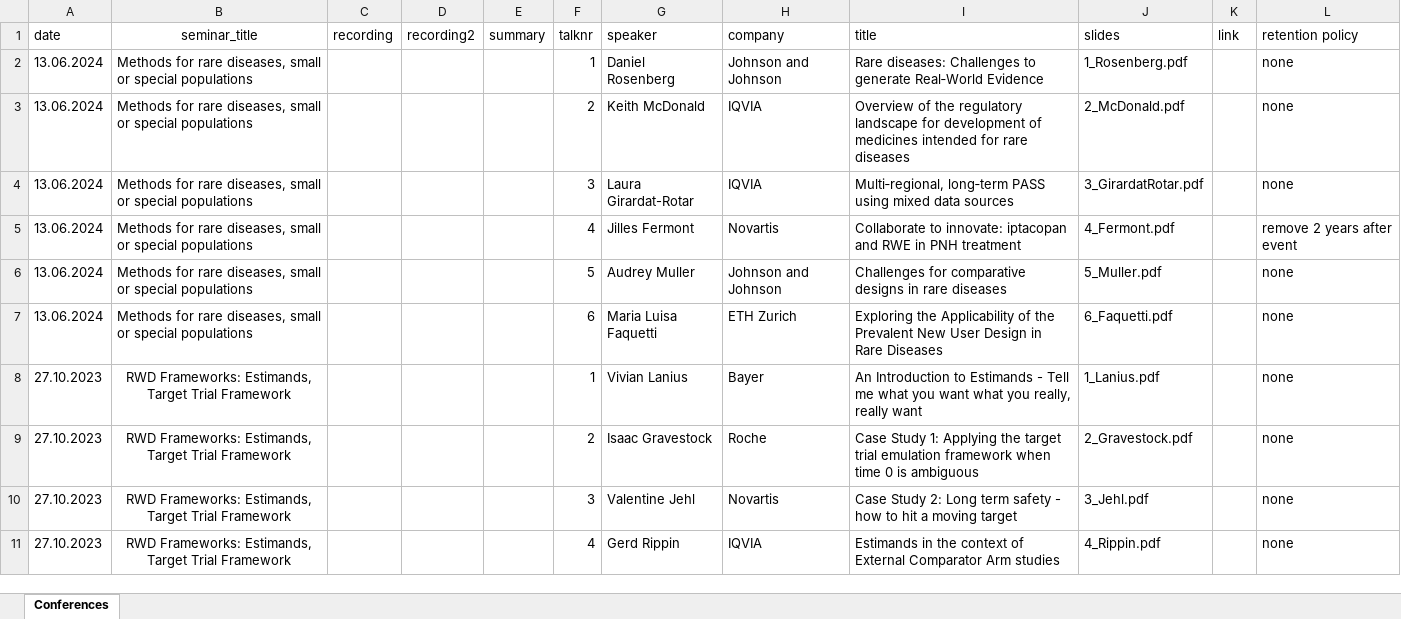
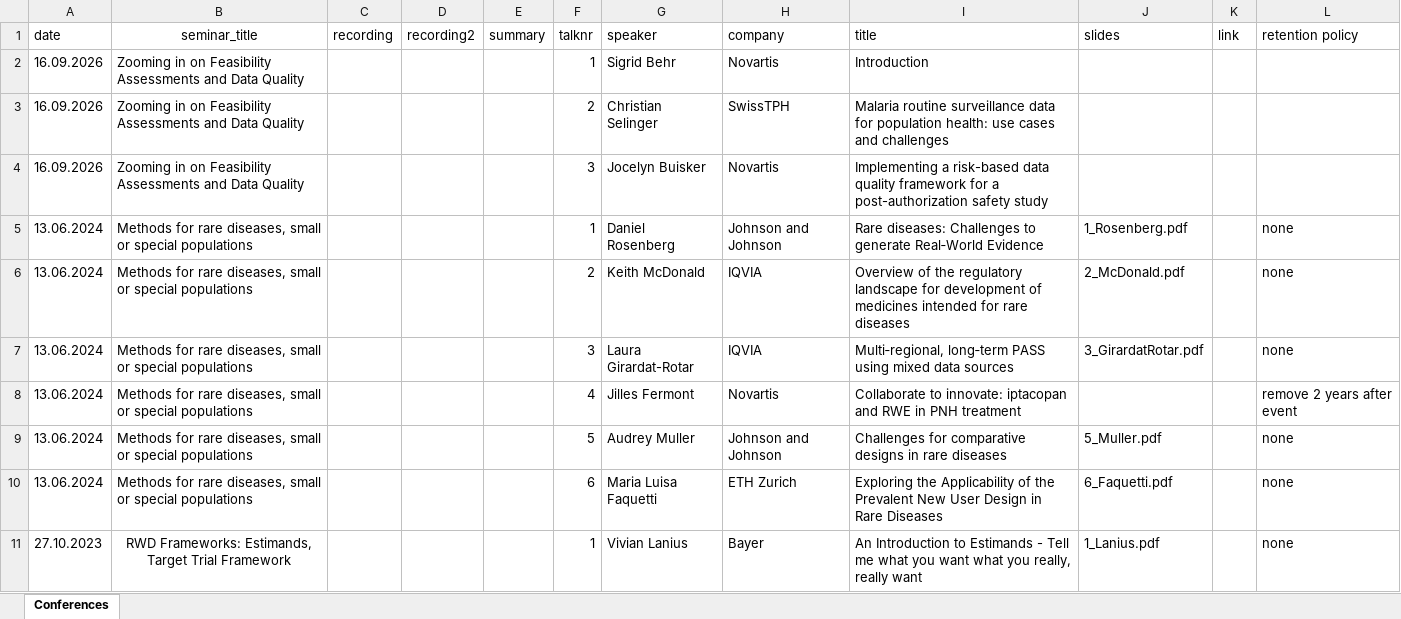
Before and after one commit to BaselEpiSeminar/home, an Excel workbook: data/seminars.xlsx, sheet Conferences, drawn as a sheet; only a part is shown; the shorter side is filled out with more unchanged rows; values as stored, in another font and other column widths than the file's, no borders; charts and pictures not drawn; addresses are those after the commit; the diff names each change by its address in the sheet, - before the commit and + after, or states it on an @@ line.

Commit message:
Update seminars.xlsx and upcoming.xlsx

```diff
--- a/data/seminars.xlsx (sheet Conferences)
+++ b/data/seminars.xlsx (sheet Conferences)
+row 2: 16.09.2026 | Zooming in on Feasibility Assessments and Data Quality |  |  |  | 1 | Sigrid Behr | Novartis | Introduction
+row 3: 16.09.2026 | Zooming in on Feasibility Assessments and Data Quality |  |  |  | 2 | Christian Selinger | SwissTPH | Malaria routine surveillance data for population health: use cases and challenges
+row 4: 16.09.2026 | Zooming in on Feasibility Assessments and Data Quality |  |  |  | 3 | Jocelyn Buisker | Novartis | Implementing a risk-based data quality framework for a post-authorization safety study
-J8 (slides): 4_Fermont.pdf
+J8 (slides): (empty)
```
Also changed, not shown: charts or pictures, data/upcoming.xlsx.
